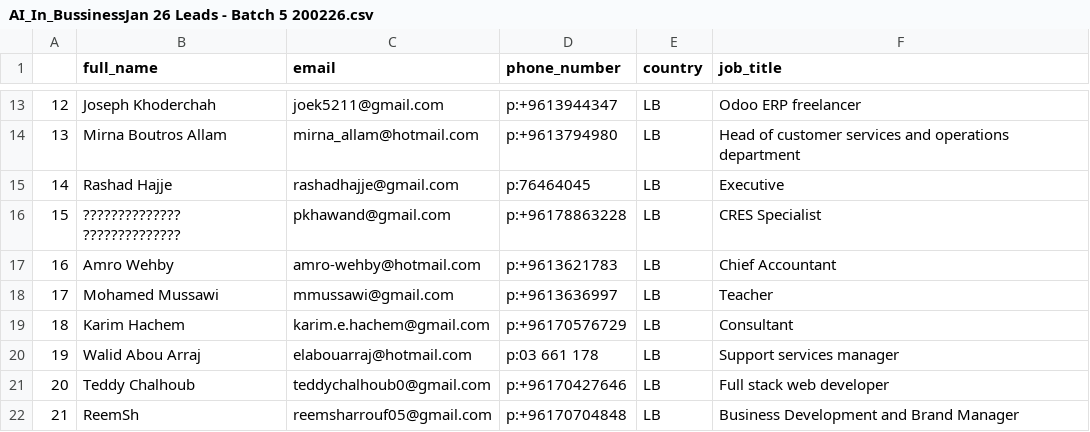
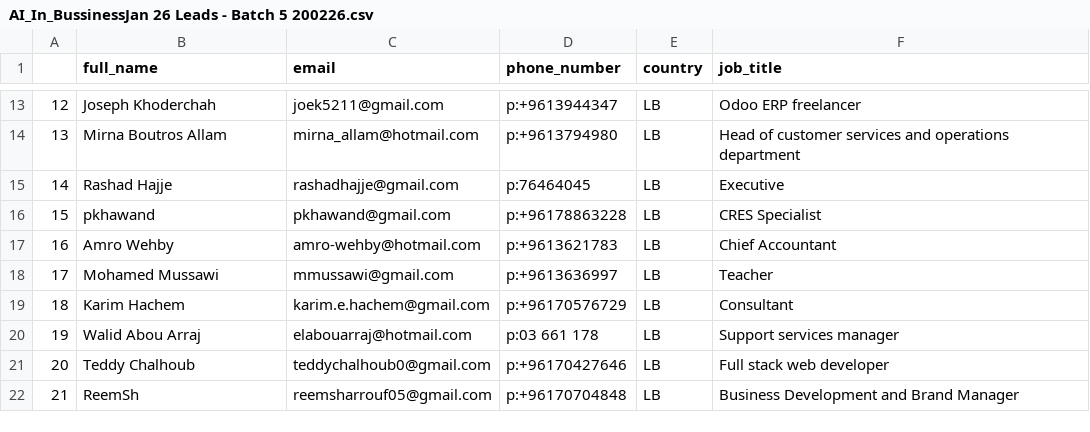
Before and after one commit to rabihkahaleh/my-app, a CSV file: AI_In_BussinessJan 26 Leads - Batch 5 200226.csv, drawn as a sheet; only a part is shown, gaps mark what is left out.

```diff
--- a/AI_In_BussinessJan 26 Leads - Batch 5 200226.csv
+++ b/AI_In_BussinessJan 26 Leads - Batch 5 200226.csv
@@ -15,3 +15,3 @@
 14,Rashad Hajje,rashadhajje@gmail.com,p:76464045,LB,Executive
-15,?????????????? ??????????????,pkhawand@gmail.com,p:+96178863228,LB,CRES Specialist
+15,pkhawand,pkhawand@gmail.com,p:+96178863228,LB,CRES Specialist
 16,Amro Wehby,amro-wehby@hotmail.com,p:+9613621783,LB,Chief Accountant
```
Also changed, not shown: 5 other files.
